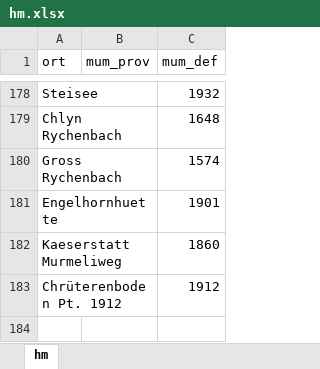
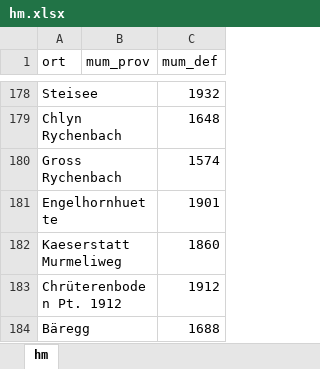
Before and after one commit to rufi77/sport, an Excel workbook: data/hm.xlsx, sheet hm, drawn as a sheet; only a part is shown, gaps mark what is left out; values as stored, in another font and other column widths than the file's, no borders; the diff names each change by its address in the sheet, - before the commit and + after, or states it on an @@ line.

```diff
--- a/data/hm.xlsx (sheet hm)
+++ b/data/hm.xlsx (sheet hm)
+row 184: Bäregg |  | 1688
```
Also changed, not shown: data/touren.xlsx, 21 other files.
